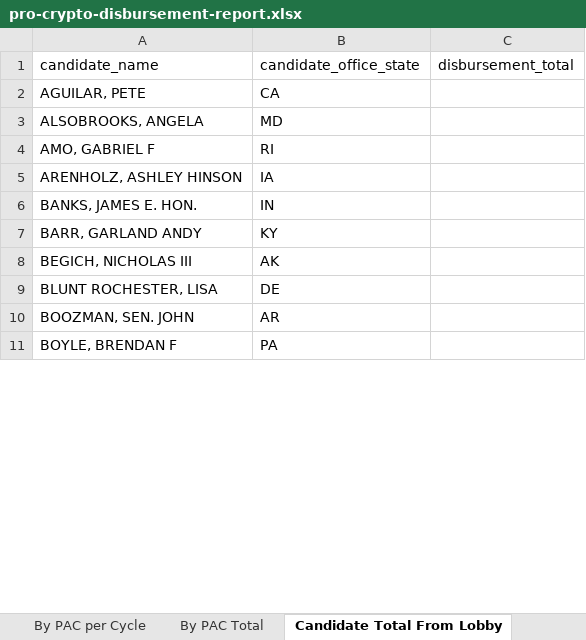
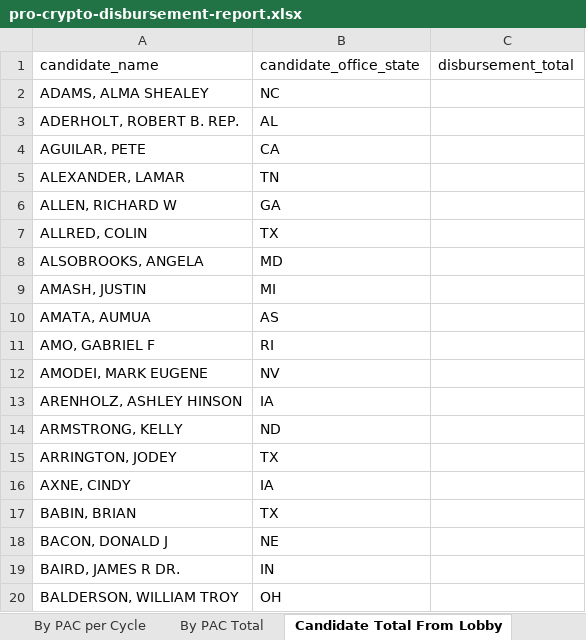
Before and after one commit to JJ-TrackAIPAC/TrackAIPAC, an Excel workbook: reports/pro-crypto/pro-crypto-disbursement-report.xlsx, sheet Candidate Total From Lobby, drawn as a sheet; only a part is shown; the shorter side is filled out with more unchanged rows; values as stored, in another font and other column widths than the file's, no borders; table styles not drawn; the diff covers the shown part only; the diff names each change by its address in the sheet, - before the commit and + after, or states it on an @@ line.

```diff
--- a/reports/pro-crypto/pro-crypto-disbursement-report.xlsx (sheet Candidate Total From Lobby)
+++ b/reports/pro-crypto/pro-crypto-disbursement-report.xlsx (sheet Candidate Total From Lobby)
+row 2: ADAMS, ALMA SHEALEY | NC
+row 3: ADERHOLT, ROBERT B. REP. | AL
+row 5: ALEXANDER, LAMAR | TN
+row 6: ALLEN, RICHARD W | GA
+row 7: ALLRED, COLIN | TX
+row 9: AMASH, JUSTIN | MI
+row 10: AMATA, AUMUA | AS
+row 12: AMODEI, MARK EUGENE | NV
+row 14: ARMSTRONG, KELLY | ND
+row 15: ARRINGTON, JODEY | TX
+row 16: AXNE, CINDY | IA
+row 17: BABIN, BRIAN | TX
+row 18: BACON, DONALD J | NE
+row 19: BAIRD, JAMES R DR. | IN
+row 20: BALDERSON, WILLIAM TROY | OH
```
Also changed, not shown: 473 added rows and 2 removed rows elsewhere in this sheet, sheet By PAC per Cycle, sheet By PAC Total, sheet Committee IE Candidate, sheet Committee IE Candidate by Year, sheet Candidate Lifetime IE, reports/pro-crypto/pro-crypto-F24-ie-report.xlsx, reports/pro-crypto/pro-crypto-candidate-lobby-lifetime-report.xlsx, 10 other files.
